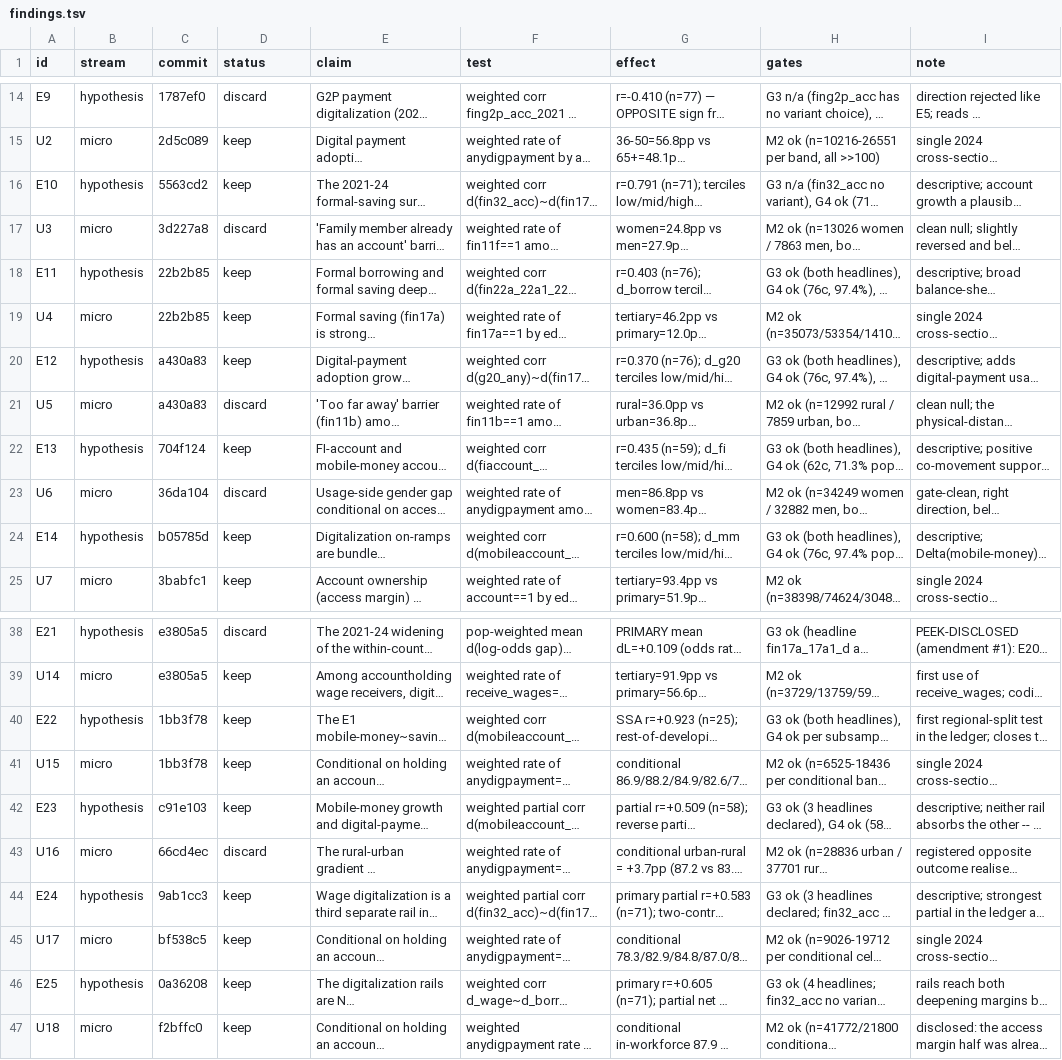
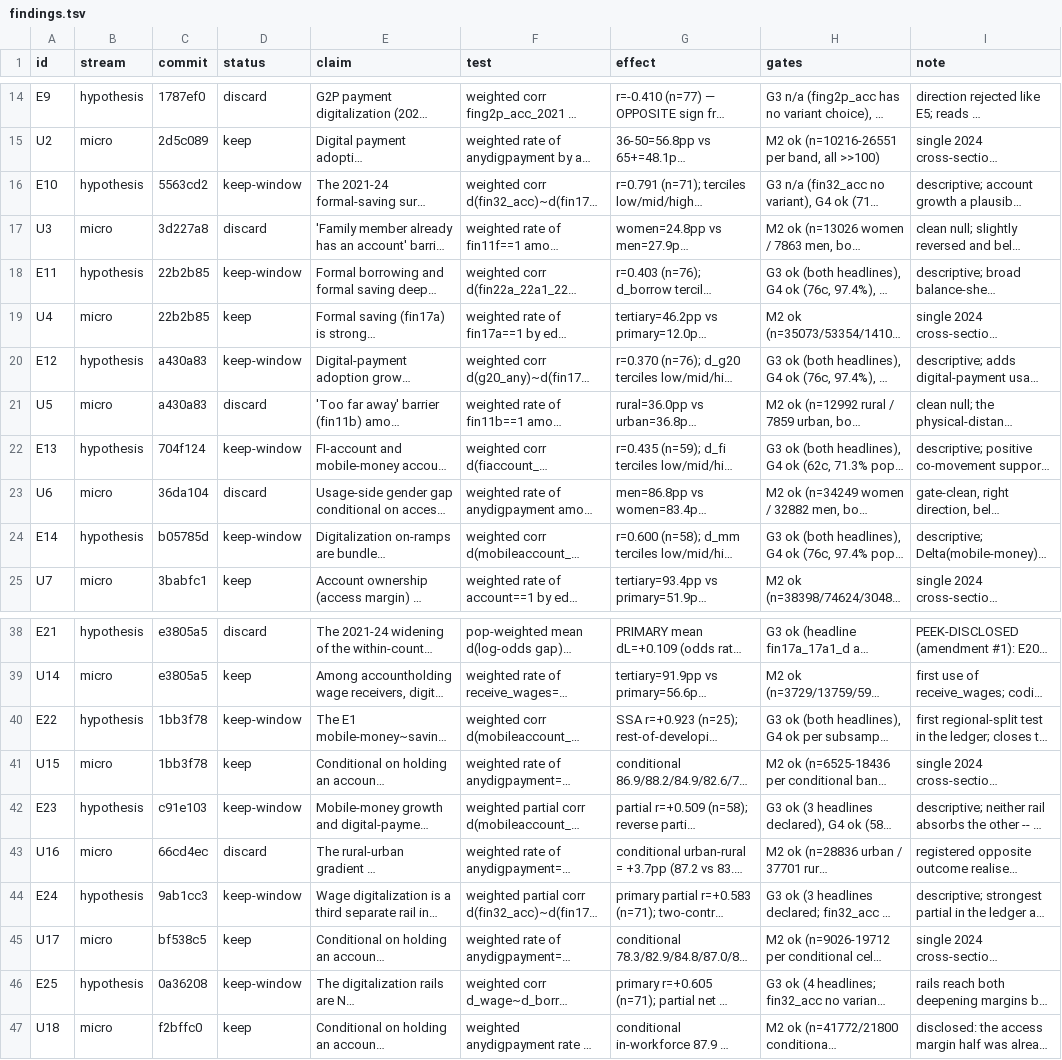
Before and after one commit to grgbkv/financial-inclusion-findex-2025, a TSV file: 05_AutoResearch/findings.tsv, drawn as a sheet; only a part is shown, gaps mark what is left out; long unchanged cells end in …; the diff covers the shown part only; the diff names each change by its address in the sheet, - before the commit and + after, or states it on an @@ line.

Commit message:
research agenda: seven programs (wave replication, inference, 13-year inequality panel, welfare margin, connectivity, sequencing ladder, consumer-protection module); grandfather 12 country-level keeps as keep-window under rule B4

```diff
--- a/05_AutoResearch/findings.tsv
+++ b/05_AutoResearch/findings.tsv
-D16 (status): keep
+D16 (status): keep-window
-D18 (status): keep
+D18 (status): keep-window
-D20 (status): keep
+D20 (status): keep-window
-D22 (status): keep
+D22 (status): keep-window
-D24 (status): keep
+D24 (status): keep-window
-D40 (status): keep
+D40 (status): keep-window
-D42 (status): keep
+D42 (status): keep-window
-D44 (status): keep
+D44 (status): keep-window
-D46 (status): keep
+D46 (status): keep-window
```
Also changed, not shown: 3 edited cells elsewhere in this file, 2 other files.
